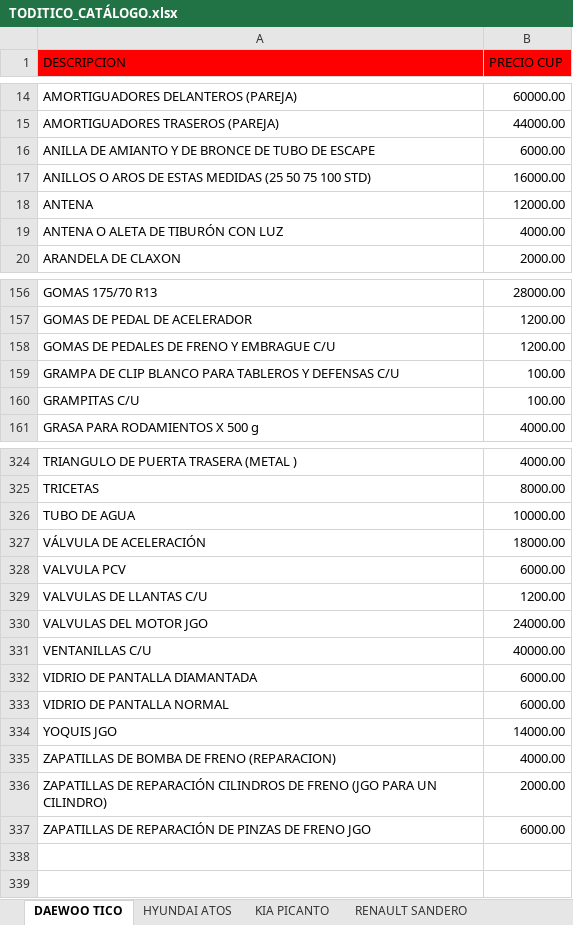
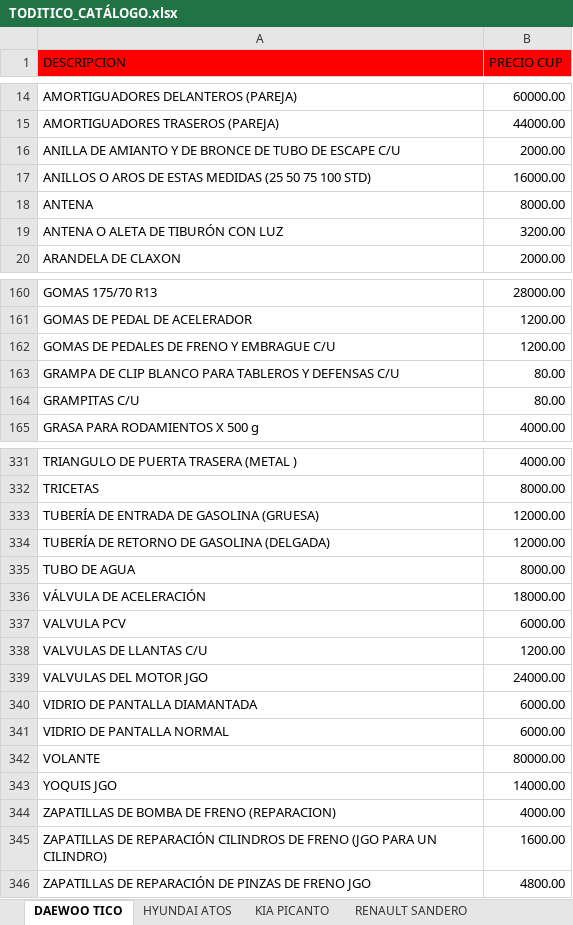
Before and after one commit to info-toditico/info-toditico.github.io, an Excel workbook: clientes/files/TODITICO_CATÁLOGO.xlsx, sheet DAEWOO TICO, drawn as a sheet; only a part is shown, gaps mark what is left out; values as stored, in another font and other column widths than the file's, no borders; removed rows and columns are numbered as before the commit, all else as after; the diff covers the shown part only; the diff names each change by its address in the sheet, - before the commit and + after, or states it on an @@ line.

```diff
--- a/clientes/files/TODITICO_CATÁLOGO.xlsx (sheet DAEWOO TICO)
+++ b/clientes/files/TODITICO_CATÁLOGO.xlsx (sheet DAEWOO TICO)
-row 16: ANILLA DE AMIANTO Y DE BRONCE DE TUBO DE ESCAPE | 6000.00
+row 16: ANILLA DE AMIANTO Y DE BRONCE DE TUBO DE ESCAPE C/U | 2000.00
-B18 (PRECIO CUP): 12000.00
+B18 (PRECIO CUP): 8000.00
-B19 (PRECIO CUP): 4000.00
+B19 (PRECIO CUP): 3200.00
-B163:B164 (PRECIO CUP): 100.00
+B163:B164 (PRECIO CUP): 80.00
+row 333: TUBERÍA DE ENTRADA DE GASOLINA (GRUESA) | 12000.00
+row 334: TUBERÍA DE RETORNO DE GASOLINA (DELGADA) | 12000.00
-B335 (PRECIO CUP): 10000.00
+B335 (PRECIO CUP): 8000.00
-row 331: VENTANILLAS C/U | 40000.00
+row 342: VOLANTE | 80000.00
-B345 (PRECIO CUP): 2000.00
+B345 (PRECIO CUP): 1600.00
-B346 (PRECIO CUP): 6000.00
+B346 (PRECIO CUP): 4800.00
```
Also changed, not shown: 8 added rows, 1 removed row and 78 edited cells elsewhere in this sheet, sheet RENAULT SANDERO, sheet KIA PICANTO, sheet ACEITES, LUBRICANTES Y OTROS, sheet HYUNDAI ATOS, 1 other file.
